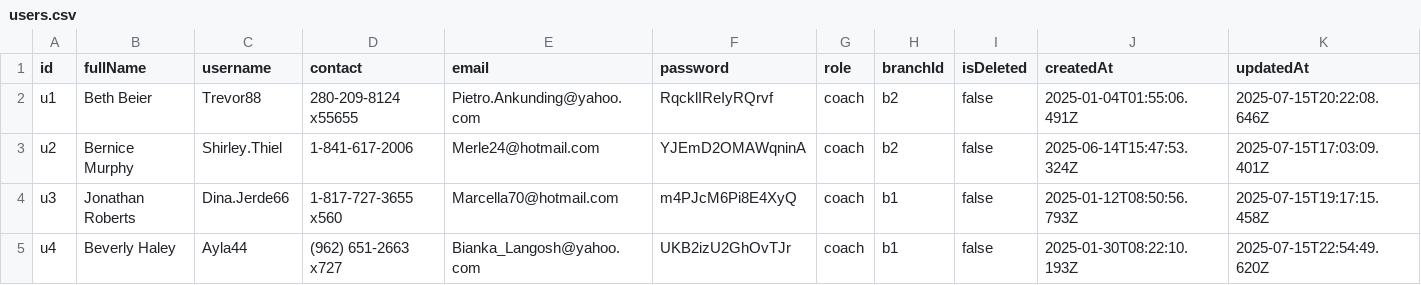
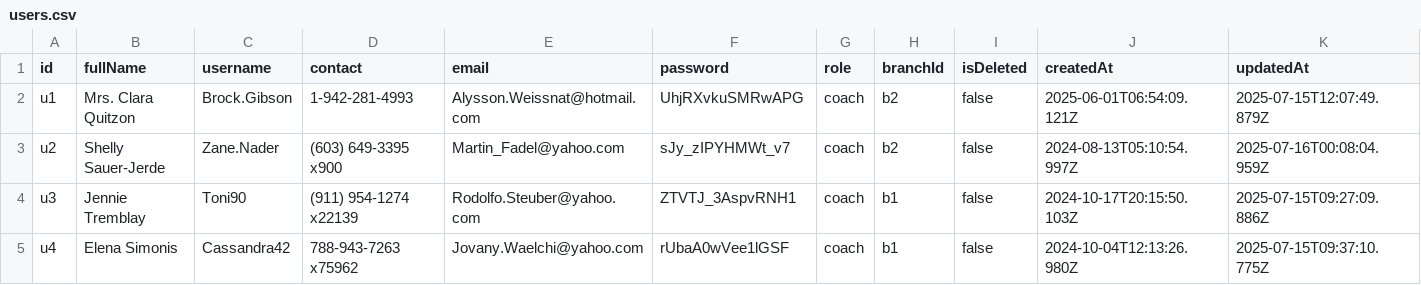
Before and after one commit to SebastianSoon/dummy-data-pull, a CSV file: data/users.csv, drawn as a sheet; only a part is shown; the diff covers the shown part only.

```diff
--- a/data/users.csv
+++ b/data/users.csv
@@ -1,5 +1,5 @@
 id,fullName,username,contact,email,password,role,branchId,isDeleted,createdAt,updatedAt
-u1,Beth Beier,Trevor88,280-209-8124 x55655,Pietro.Ankunding@yahoo.com,RqcklIReIyRQrvf,coach,b2,false,2025-01-04T01:55:06.491Z,2025-07-15T20:22:08.646Z
-u2,Bernice Murphy,Shirley.Thiel,1-841-617-2006,Merle24@hotmail.com,YJEmD2OMAWqninA,coach,b2,false,2025-06-14T15:47:53.324Z,2025-07-15T17:03:09.401Z
-u3,Jonathan Roberts,Dina.Jerde66,1-817-727-3655 x560,Marcella70@hotmail.com,m4PJcM6Pi8E4XyQ,coach,b1,false,2025-01-12T08:50:56.793Z,2025-07-15T19:17:15.458Z
-u4,Beverly Haley,Ayla44,(962) 651-2663 x727,Bianka_Langosh@yahoo.com,UKB2izU2GhOvTJr,coach,b1,false,2025-01-30T08:22:10.193Z,2025-07-15T22:54:49.620Z
+u1,Mrs. Clara Quitzon,Brock.Gibson,1-942-281-4993,Alysson.Weissnat@hotmail.com,UhjRXvkuSMRwAPG,coach,b2,false,2025-06-01T06:54:09.121Z,2025-07-15T12:07:49.879Z
+u2,Shelly Sauer-Jerde,Zane.Nader,(603) 649-3395 x900,Martin_Fadel@yahoo.com,sJy_zIPYHMWt_v7,coach,b2,false,2024-08-13T05:10:54.997Z,2025-07-16T00:08:04.959Z
+u3,Jennie Tremblay,Toni90,(911) 954-1274 x22139,Rodolfo.Steuber@yahoo.com,ZTVTJ_3AspvRNH1,coach,b1,false,2024-10-17T20:15:50.103Z,2025-07-15T09:27:09.886Z
+u4,Elena Simonis,Cassandra42,788-943-7263 x75962,Jovany.Waelchi@yahoo.com,rUbaA0wVee1lGSF,coach,b1,false,2024-10-04T12:13:26.980Z,2025-07-15T09:37:10.775Z
```
Also changed, not shown: 119 edited cells elsewhere in this file, data/assessments.csv, data/enrollments.csv, 11 other files.
